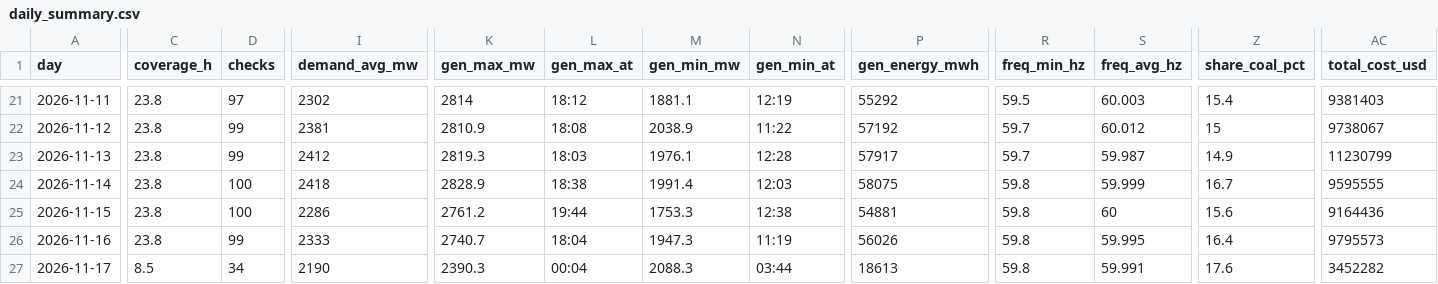
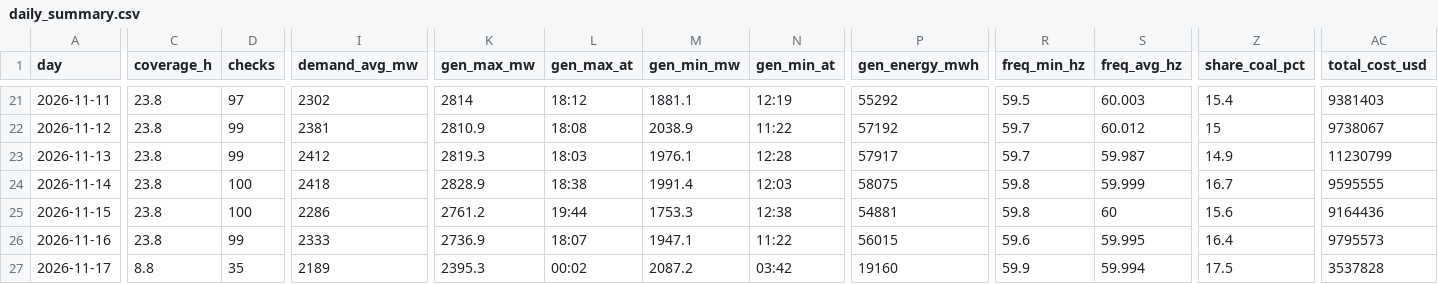
Before and after one commit to EidenGarcia/pr-generation-dashboard, a CSV file: logs/daily_summary.csv, drawn as a sheet; only a part is shown, gaps mark what is left out; the diff covers the shown part only; the diff names each change by its address in the sheet, - before the commit and + after, or states it on an @@ line.

```diff
--- a/logs/daily_summary.csv
+++ b/logs/daily_summary.csv
-K26 (gen_max_mw): 2740.7
+K26 (gen_max_mw): 2736.9
-L26 (gen_max_at): 18:04
+L26 (gen_max_at): 18:07
-M26 (gen_min_mw): 1947.3
+M26 (gen_min_mw): 1947.1
-N26 (gen_min_at): 11:19
+N26 (gen_min_at): 11:22
-P26 (gen_energy_mwh): 56026
+P26 (gen_energy_mwh): 56015
-R26 (freq_min_hz): 59.8
+R26 (freq_min_hz): 59.6
-C27 (coverage_h): 8.5
+C27 (coverage_h): 8.8
-D27 (checks): 34
+D27 (checks): 35
-I27 (demand_avg_mw): 2190
+I27 (demand_avg_mw): 2189
-K27 (gen_max_mw): 2390.3
+K27 (gen_max_mw): 2395.3
-L27 (gen_max_at): 00:04
+L27 (gen_max_at): 00:02
-M27 (gen_min_mw): 2088.3
+M27 (gen_min_mw): 2087.2
-N27 (gen_min_at): 03:44
+N27 (gen_min_at): 03:42
-P27 (gen_energy_mwh): 18613
+P27 (gen_energy_mwh): 19160
-R27 (freq_min_hz): 59.8
+R27 (freq_min_hz): 59.9
-S27 (freq_avg_hz): 59.991
+S27 (freq_avg_hz): 59.994
-Z27 (share_coal_pct): 17.6
+Z27 (share_coal_pct): 17.5
-AC27 (total_cost_usd): 3452282
+AC27 (total_cost_usd): 3537828
```
Also changed, not shown: 2 edited cells elsewhere in this file, 23 other files.
